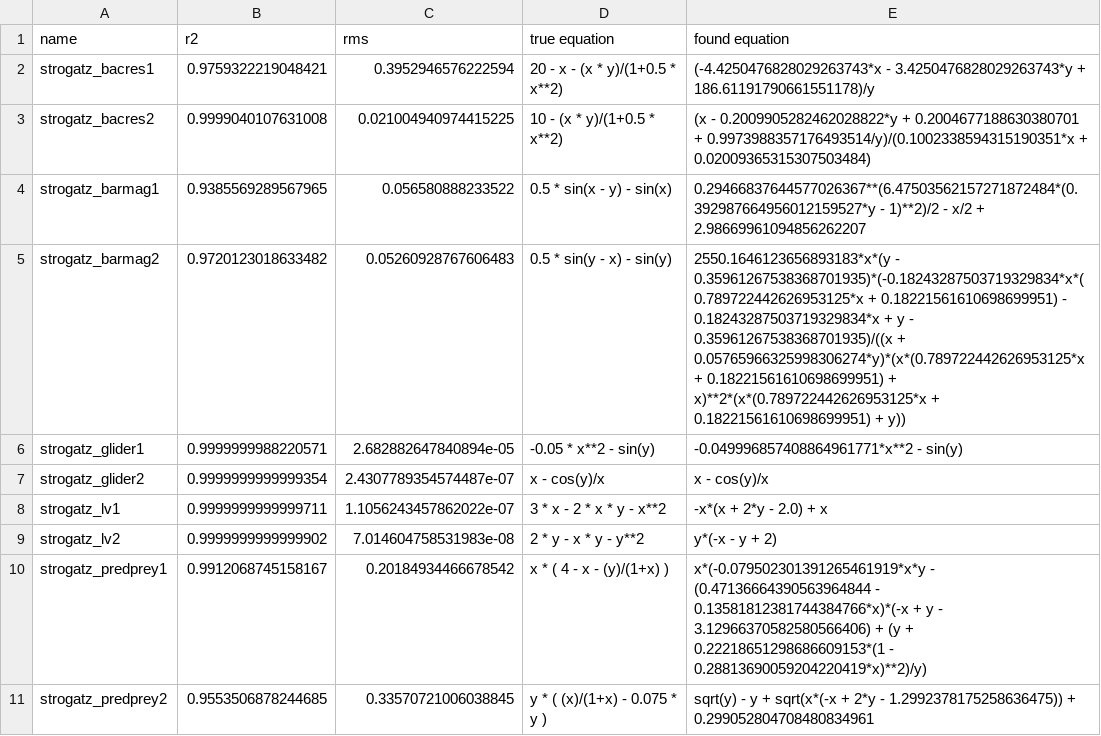
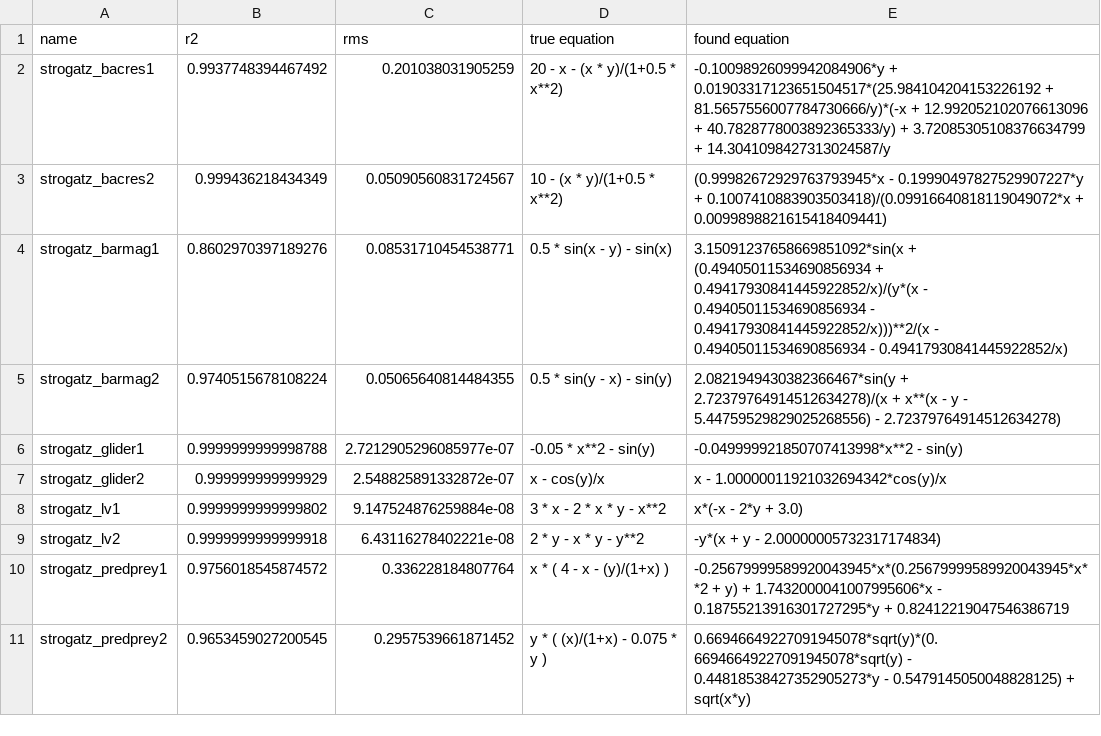
Before and after one commit to janoPig/HROCH, a CSV file: ci-test/results/strogatz_win.csv, drawn as a sheet; only a part is shown; the diff covers the shown part only.

Commit message:
Commit from GitHub Actions (Strogatz - windows)

```diff
--- a/ci-test/results/strogatz_win.csv
+++ b/ci-test/results/strogatz_win.csv
@@ -1,11 +1,11 @@
 name,r2,rms,true equation,found equation
-strogatz_bacres1,0.9759322219048421,0.3952946576222594, 20 - x - (x * y)/(1+0.5 * x**2),(-4.4250476828029263743*x - 3.4250476828029263743*y + 186.61191790661551178)/y
-strogatz_bacres2,0.9999040107631008,0.021004940974415225, 10 - (x * y)/(1+0.5 * x**2),(x - 0.2009905282462028822*y + 0.2004677188630380701 + 0.9973988357176493514/y)/(0.1002338594315190351*x + 0.02009365315307503484)
-strogatz_barmag1,0.9385569289567965,0.056580888233522, 0.5 * sin(x - y) - sin(x),0.29466837644577026367**(6.47503562157271872484*(0.392987664956012159527*y - 1)**2)/2 - x/2 + 2.98669961094856262207
-strogatz_barmag2,0.9720123018633482,0.05260928767606483, 0.5 * sin(y - x) - sin(y),2550.1646123656893183*x*(y - 0.35961267538368701935)*(-0.18243287503719329834*x*(0.789722442626953125*x + 0.18221561610698699951) - 0.18243287503719329834*x + y - 0.35961267538368701935)/((x + 0.05765966325998306274*y)*(x*(0.789722442626953125*x + 0.18221561610698699951) + x)**2*(x*(0.789722442626953125*x + 0.18221561610698699951) + y))
-strogatz_glider1,0.9999999988220571,2.682882647840894e-05, -0.05 * x**2 - sin(y),-0.049996857408864961771*x**2 - sin(y)
-strogatz_glider2,0.9999999999999354,2.4307789354574487e-07, x - cos(y)/x,x - cos(y)/x
-strogatz_lv1,0.9999999999999711,1.1056243457862022e-07, 3  * x - 2  * x * y - x**2,-x*(x + 2*y - 2.0) + x
-strogatz_lv2,0.9999999999999902,7.014604758531983e-08, 2 * y - x * y - y**2,y*(-x - y + 2)
-strogatz_predprey1,0.9912068745158167,0.20184934466678542, x  * ( 4 - x - (y)/(1+x) ),x*(-0.079502301391265461919*x*y - (0.47136664390563964844 - 0.13581812381744384766*x)*(-x + y - 3.12966370582580566406) + (y + 0.22218651298686609153*(1 - 0.28813690059204220419*x)**2)/y)
-strogatz_predprey2,0.9553506878244685,0.33570721006038845, y * ( (x)/(1+x) - 0.075 * y ),sqrt(y) - y + sqrt(x*(-x + 2*y - 1.2992378175258636475)) + 0.299052804708480834961
+strogatz_bacres1,0.9937748394467492,0.201038031905259, 20 - x - (x * y)/(1+0.5 * x**2),-0.10098926099942084906*y + 0.01903317123651504517*(25.984104204153226192 + 81.5657556007784730666/y)*(-x + 12.992052102076613096 + 40.7828778003892365333/y) + 3.72085305108376634799 + 14.3041098427313024587/y
+strogatz_bacres2,0.999436218434349,0.05090560831724567, 10 - (x * y)/(1+0.5 * x**2),(0.99982672929763793945*x - 0.19990497827529907227*y + 0.1007410883903503418)/(0.09916640818119049072*x + 0.0099898821615418409441)
+strogatz_barmag1,0.8602970397189276,0.08531710454538771, 0.5 * sin(x - y) - sin(x),3.15091237658669851092*sin(x + (0.49405011534690856934 + 0.49417930841445922852/x)/(y*(x - 0.49405011534690856934 - 0.49417930841445922852/x)))**2/(x - 0.49405011534690856934 - 0.49417930841445922852/x)
+strogatz_barmag2,0.9740515678108224,0.05065640814484355, 0.5 * sin(y - x) - sin(y),2.0821949430382366467*sin(y + 2.72379764914512634278)/(x + x**(x - y - 5.44759529829025268556) - 2.72379764914512634278)
+strogatz_glider1,0.9999999999998788,2.7212905296085977e-07, -0.05 * x**2 - sin(y),-0.049999921850707413998*x**2 - sin(y)
+strogatz_glider2,0.999999999999929,2.548825891332872e-07, x - cos(y)/x,x - 1.00000011921032694342*cos(y)/x
+strogatz_lv1,0.9999999999999802,9.147524876259884e-08, 3  * x - 2  * x * y - x**2,x*(-x - 2*y + 3.0)
+strogatz_lv2,0.9999999999999918,6.43116278402221e-08, 2 * y - x * y - y**2,-y*(x + y - 2.00000005732317174834)
+strogatz_predprey1,0.9756018545874572,0.336228184807764, x  * ( 4 - x - (y)/(1+x) ),-0.25679999589920043945*x*(0.25679999589920043945*x**2 + y) + 1.7432000041007995606*x - 0.18755213916301727295*y + 0.82412219047546386719
+strogatz_predprey2,0.9653459027200545,0.2957539661871452, y * ( (x)/(1+x) - 0.075 * y ),0.66946649227091945078*sqrt(y)*(0.66946649227091945078*sqrt(y) - 0.44818538427352905273*y - 0.5479145050048828125) + sqrt(x*y)
```
Also changed, not shown: 10 edited cells elsewhere in this file.
